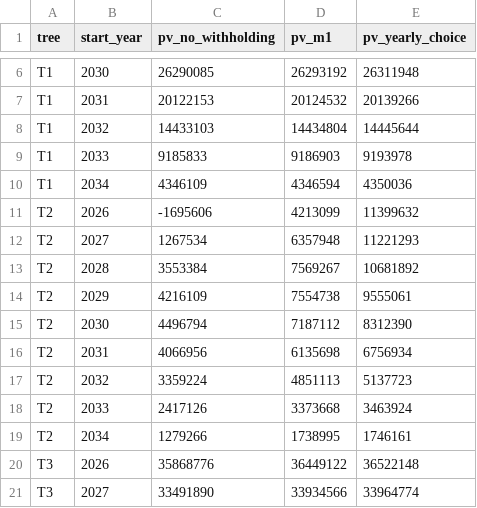
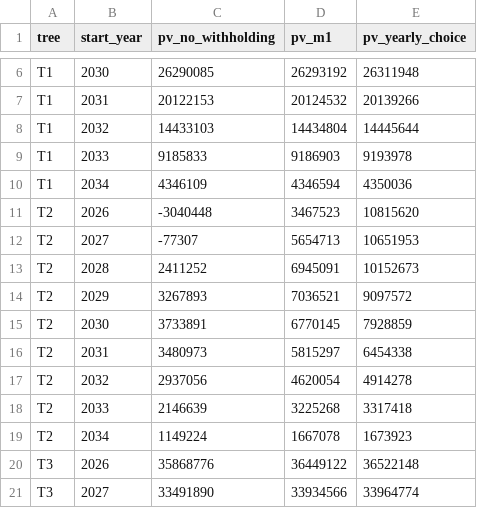
Before and after one commit to nil0y-dey/CBAM, a CSV file: paper/results_extra/m1_start_curves.csv, drawn as a sheet; only a part is shown, gaps mark what is left out; removed rows and columns are numbered as before the commit, all else as after; the diff names each change by its address in the sheet, - before the commit and + after, or states it on an @@ line.

```diff
--- a/paper/results_extra/m1_start_curves.csv
+++ b/paper/results_extra/m1_start_curves.csv
-row 11: T2 | 2026 | -1695606 | 4213099 | 11399632
-row 12: T2 | 2027 | 1267534 | 6357948 | 11221293
-row 13: T2 | 2028 | 3553384 | 7569267 | 10681892
-row 14: T2 | 2029 | 4216109 | 7554738 | 9555061
-row 15: T2 | 2030 | 4496794 | 7187112 | 8312390
-row 16: T2 | 2031 | 4066956 | 6135698 | 6756934
-row 17: T2 | 2032 | 3359224 | 4851113 | 5137723
-row 18: T2 | 2033 | 2417126 | 3373668 | 3463924
-row 19: T2 | 2034 | 1279266 | 1738995 | 1746161
+row 11: T2 | 2026 | -3040448 | 3467523 | 10815620
+row 12: T2 | 2027 | -77307 | 5654713 | 10651953
+row 13: T2 | 2028 | 2411252 | 6945091 | 10152673
+row 14: T2 | 2029 | 3267893 | 7036521 | 9097572
+row 15: T2 | 2030 | 3733891 | 6770145 | 7928859
+row 16: T2 | 2031 | 3480973 | 5815297 | 6454338
+row 17: T2 | 2032 | 2937056 | 4620054 | 4914278
+row 18: T2 | 2033 | 2146639 | 3225268 | 3317418
+row 19: T2 | 2034 | 1149224 | 1667078 | 1673923
```
Also changed, not shown: paper/results_extra/breakeven.csv, paper/results_extra/protocol_m0.csv, 6 other files.
